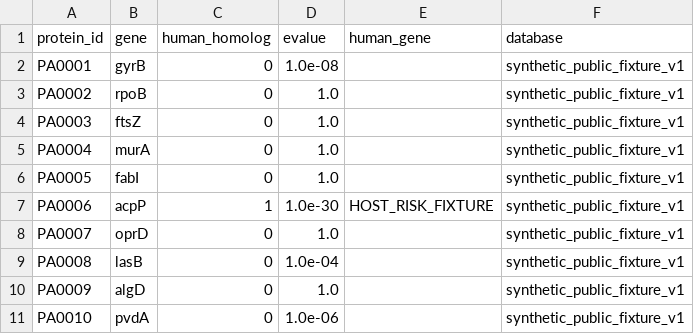
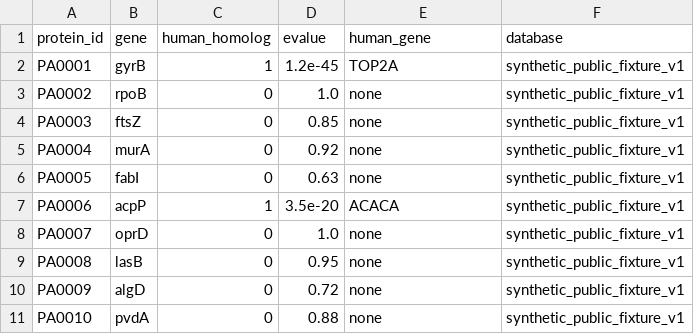
Before and after one commit to DANISRAELZ/NODOX, a CSV file: data_raw/human_homologs.csv, drawn as a sheet.

Commit message:
Align public human-homology fixture with validated demo

```diff
--- a/data_raw/human_homologs.csv
+++ b/data_raw/human_homologs.csv
@@ -1,11 +1,11 @@
 protein_id,gene,human_homolog,evalue,human_gene,database
-PA0001,gyrB,0,1.0e-08,,synthetic_public_fixture_v1
-PA0002,rpoB,0,1.0,,synthetic_public_fixture_v1
-PA0003,ftsZ,0,1.0,,synthetic_public_fixture_v1
-PA0004,murA,0,1.0,,synthetic_public_fixture_v1
-PA0005,fabI,0,1.0,,synthetic_public_fixture_v1
-PA0006,acpP,1,1.0e-30,HOST_RISK_FIXTURE,synthetic_public_fixture_v1
-PA0007,oprD,0,1.0,,synthetic_public_fixture_v1
-PA0008,lasB,0,1.0e-04,,synthetic_public_fixture_v1
-PA0009,algD,0,1.0,,synthetic_public_fixture_v1
-PA0010,pvdA,0,1.0e-06,,synthetic_public_fixture_v1
+PA0001,gyrB,1,1.2e-45,TOP2A,synthetic_public_fixture_v1
+PA0002,rpoB,0,1.0,none,synthetic_public_fixture_v1
+PA0003,ftsZ,0,0.85,none,synthetic_public_fixture_v1
+PA0004,murA,0,0.92,none,synthetic_public_fixture_v1
+PA0005,fabI,0,0.63,none,synthetic_public_fixture_v1
+PA0006,acpP,1,3.5e-20,ACACA,synthetic_public_fixture_v1
+PA0007,oprD,0,1.0,none,synthetic_public_fixture_v1
+PA0008,lasB,0,0.95,none,synthetic_public_fixture_v1
+PA0009,algD,0,0.72,none,synthetic_public_fixture_v1
+PA0010,pvdA,0,0.88,none,synthetic_public_fixture_v1
```
